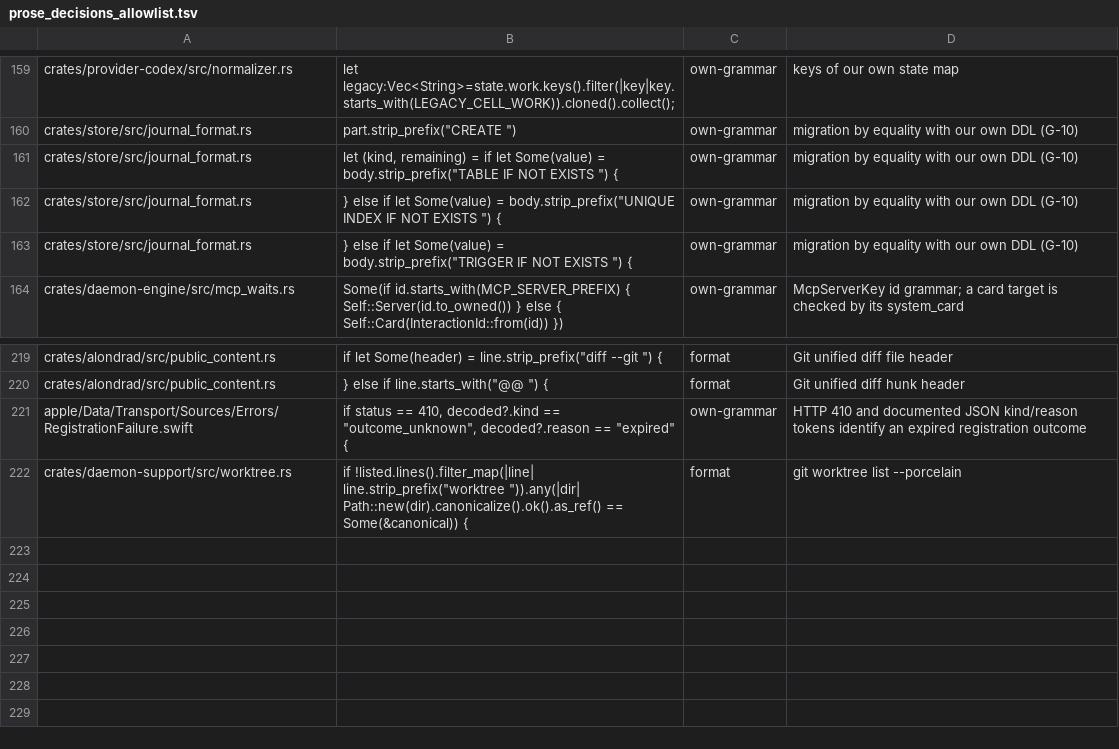
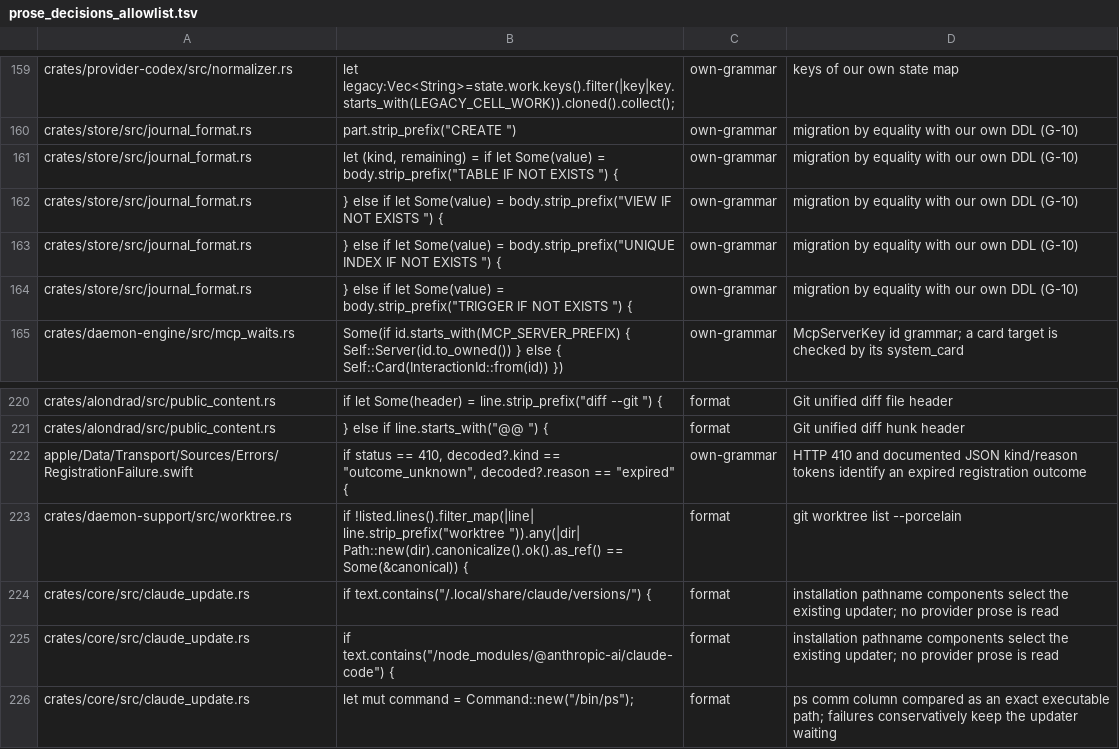
Before and after one commit to bitomule/alondra, a TSV file: tools/prose_decisions_allowlist.tsv, drawn as a sheet; only a part is shown, gaps mark what is left out.

```diff
--- a/tools/prose_decisions_allowlist.tsv
+++ b/tools/prose_decisions_allowlist.tsv
@@ -161,2 +161,3 @@ crates/store/src/journal_format.rs	part.strip_prefix("CREATE ")	own-grammar	migr
 crates/store/src/journal_format.rs	let (kind, remaining) = if let Some(value) = body.strip_prefix("TABLE IF NOT EXISTS ") {	own-grammar	migration by equality with our own DDL (G-10)
+crates/store/src/journal_format.rs	} else if let Some(value) = body.strip_prefix("VIEW IF NOT EXISTS ") {	own-grammar	migration by equality with our own DDL (G-10)
 crates/store/src/journal_format.rs	} else if let Some(value) = body.strip_prefix("UNIQUE INDEX IF NOT EXISTS ") {	own-grammar	migration by equality with our own DDL (G-10)
@@ -222 +223,4 @@ apple/Data/Transport/Sources/Errors/RegistrationFailure.swift	if status == 410,
 crates/daemon-support/src/worktree.rs	if !listed.lines().filter_map(|line| line.strip_prefix("worktree ")).any(|dir| Path::new(dir).canonicalize().ok().as_ref() == Some(&canonical)) {	format	git worktree list --porcelain
+crates/core/src/claude_update.rs	if text.contains("/.local/share/claude/versions/") {	format	installation pathname components select the existing updater; no provider prose is read
+crates/core/src/claude_update.rs	if text.contains("/node_modules/@anthropic-ai/claude-code") {	format	installation pathname components select the existing updater; no provider prose is read
+crates/core/src/claude_update.rs	let mut command = Command::new("/bin/ps");	format	ps comm column compared as an exact executable path; failures conservatively keep the updater waiting
```
Also changed, not shown: 34 other files.
